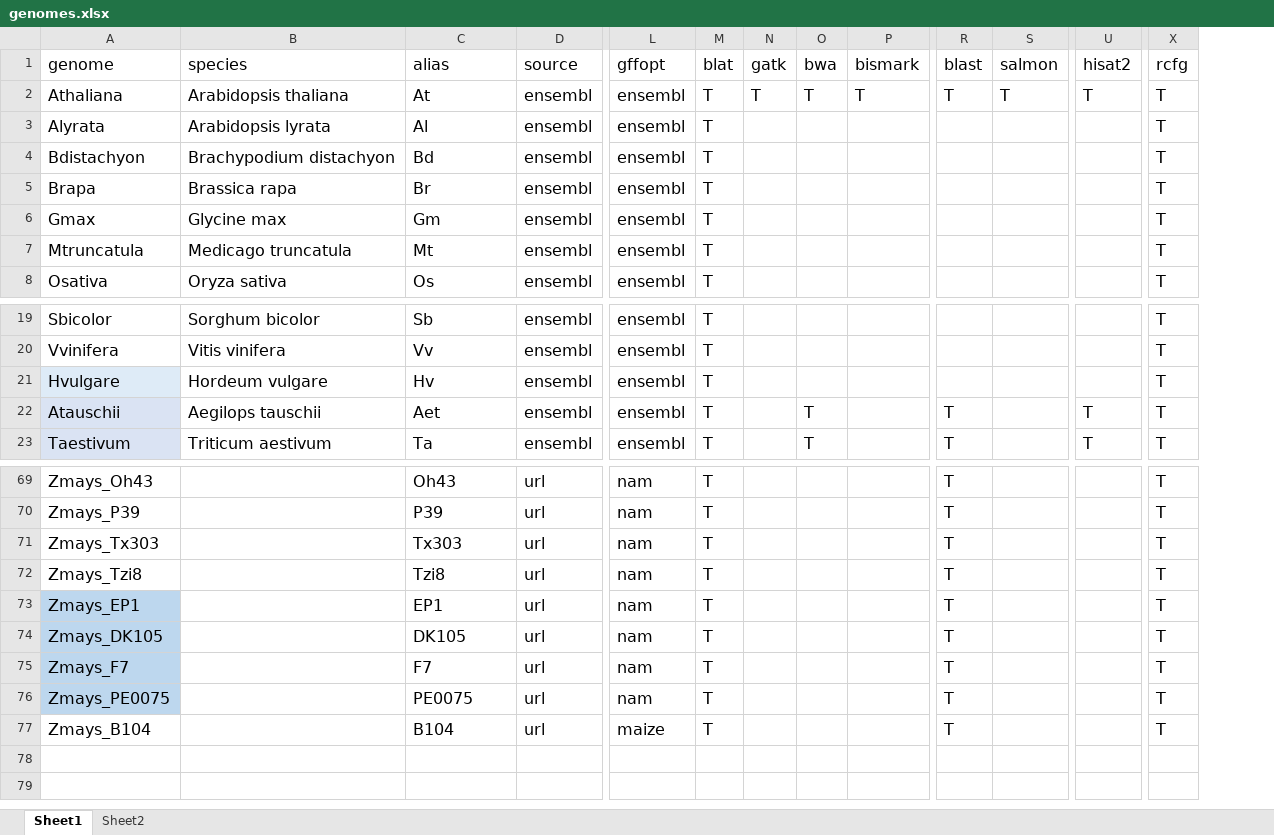
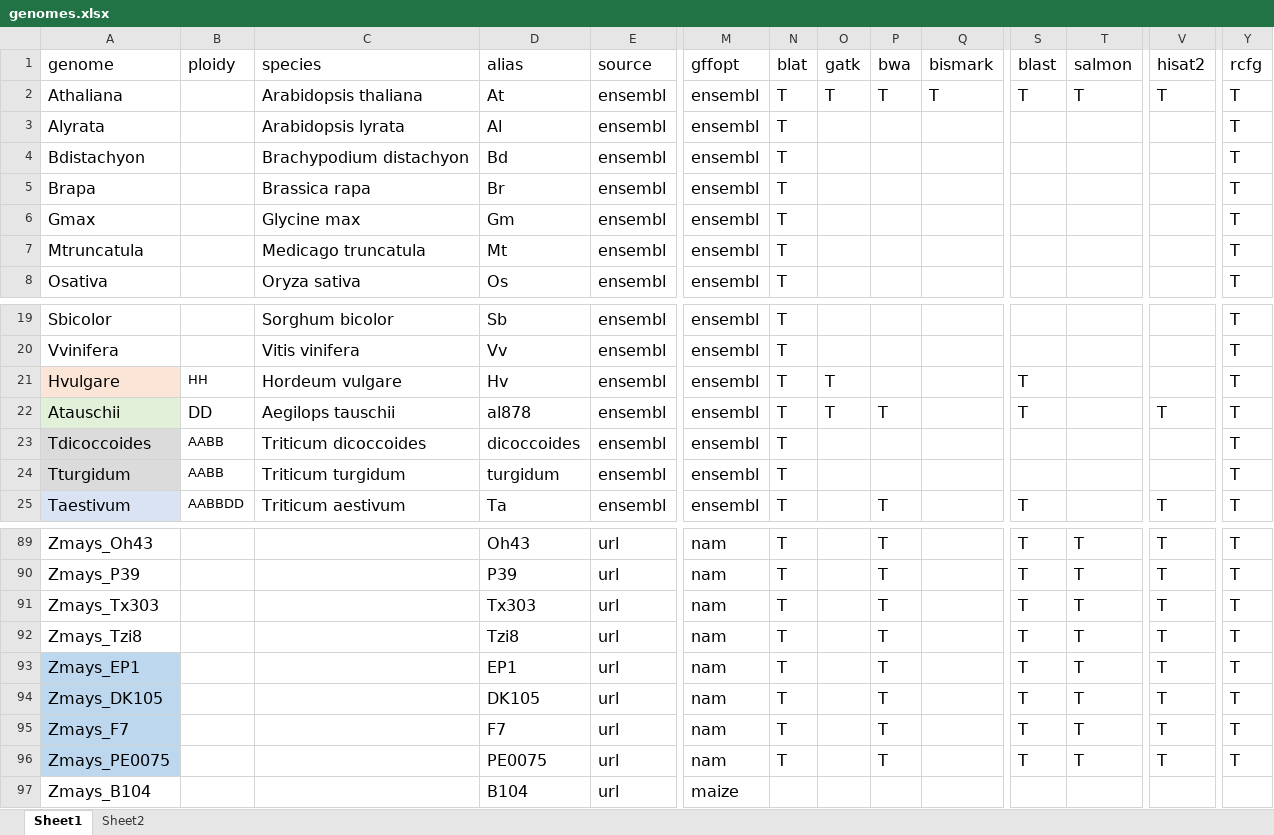
Before and after one commit to orionzhou/genome, an Excel workbook: nf/genomes.xlsx, sheet Sheet1, drawn as a sheet; only a part is shown, gaps mark what is left out; values as stored, in another font and other column widths than the file's, no borders; conditional formats not drawn; addresses are those after the commit; the diff covers the shown part only; the diff names each change by its address in the sheet, - before the commit and + after, or states it on an @@ line.

```diff
--- a/nf/genomes.xlsx (sheet Sheet1)
+++ b/nf/genomes.xlsx (sheet Sheet1)
+column B (ploidy), rows 21-22: HH | DD; row 25: AABBDD
-A21 fill: #DEEBF7
+A21 fill: #FBE5D6
-O21:O22 (gatk): (empty)
+O21:O22 (gatk): T
-S21 (blast): (empty)
+S21 (blast): T
-A22 fill: #DAE3F3
+A22 fill: #E2F0D9
-D22 (alias): Aet
+D22 (alias): al878
@@ row 33 moved to row 23: Tdicoccoides @@
@@ row 35 moved to row 24: Tturgidum @@
-P89:P96 (bwa): (empty)
+P89:P96 (bwa): T
-T89:T96 (salmon): (empty)
+T89:T96 (salmon): T
-V89:V96 (hisat2): (empty)
+V89:V96 (hisat2): T
-N97 (blat): T
+N97 (blat): (empty)
-S97 (blast): T
+S97 (blast): (empty)
-Y97 (rcfg): T
+Y97 (rcfg): (empty)
```
Also changed, not shown: 20 added rows, 69 edited cells and cell formats elsewhere in this sheet, 8 other files.
